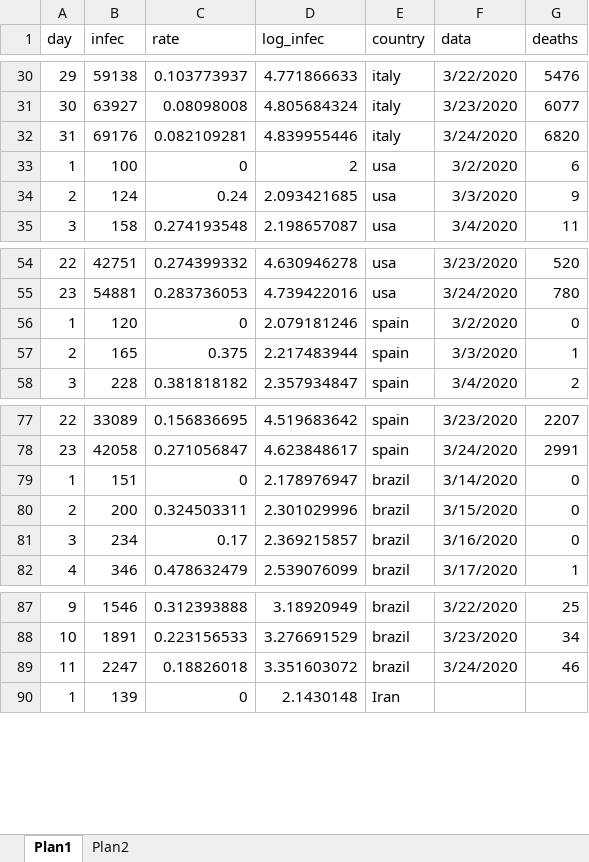
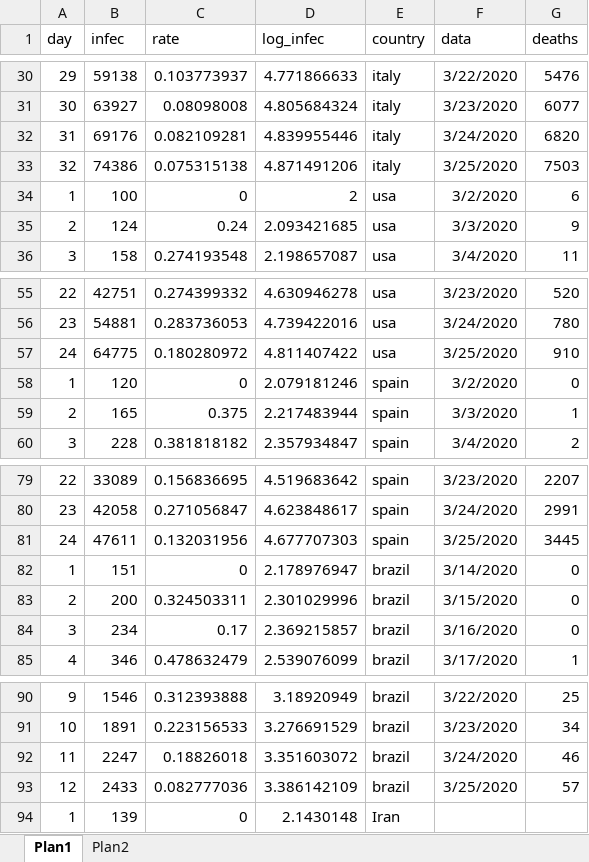
Before and after one commit to octavio-santiago/Covid19_data, an Excel workbook: dataset/dataset_infec.xlsx, sheet Plan1, drawn as a sheet; only a part is shown, gaps mark what is left out; values as stored, in another font and other column widths than the file's, no borders; the diff names each change by its address in the sheet, - before the commit and + after, or states it on an @@ line.

```diff
--- a/dataset/dataset_infec.xlsx (sheet Plan1)
+++ b/dataset/dataset_infec.xlsx (sheet Plan1)
+row 33: 32 | 74386 | 0.075315138 | 4.871491206 | italy | 3/25/2020 | 7503
+row 57: 24 | 64775 | 0.180280972 | 4.811407422 | usa | 3/25/2020 | 910
+row 81: 24 | 47611 | 0.132031956 | 4.677707303 | spain | 3/25/2020 | 3445
+row 93: 12 | 2433 | 0.082777036 | 3.386142109 | brazil | 3/25/2020 | 57
```
Also changed, not shown: formulas that keep their value, dataset/covid_citites_brazil.xlsx, 2 other files.
